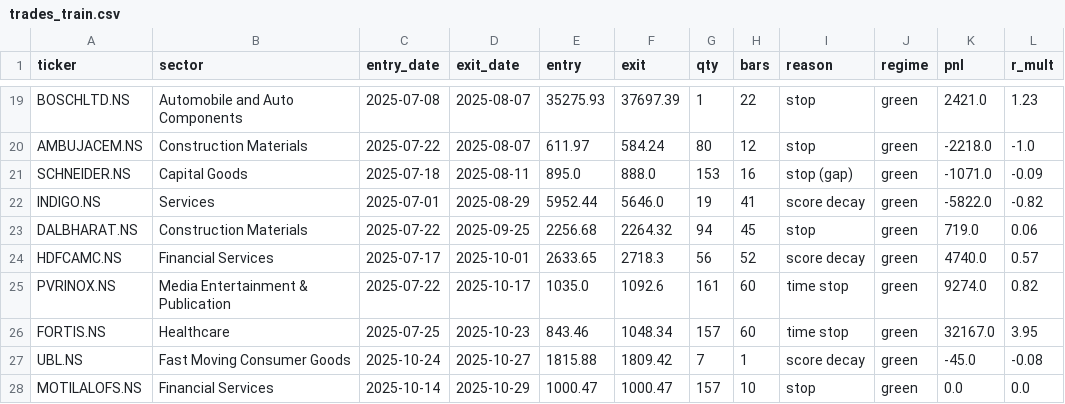
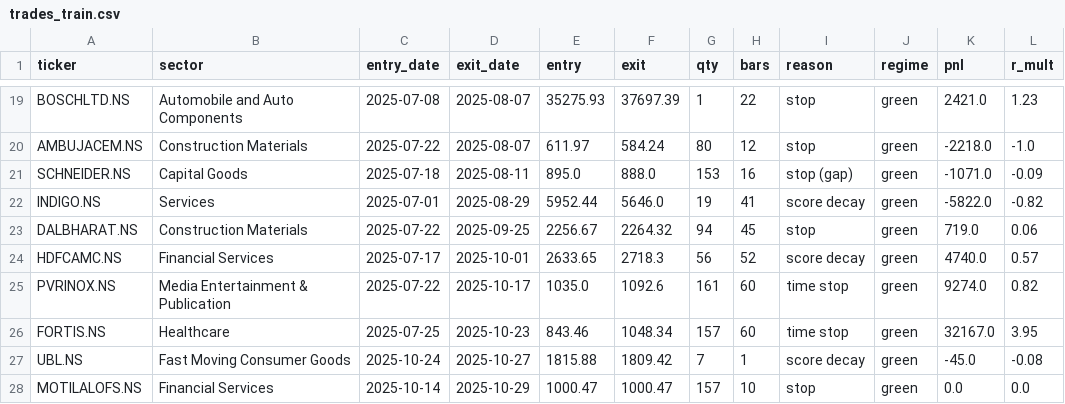
Before and after one commit to aryachirag02/swing-desk, a CSV file: trades_train.csv, drawn as a sheet; only a part is shown, gaps mark what is left out.

```diff
--- a/trades_train.csv
+++ b/trades_train.csv
@@ -22,3 +22,3 @@ SCHNEIDER.NS,Capital Goods,2025-07-18,2025-08-11,895.0,888.0,153,16,stop (gap),g
 INDIGO.NS,Services,2025-07-01,2025-08-29,5952.44,5646.0,19,41,score decay,green,-5822.0,-0.82
-DALBHARAT.NS,Construction Materials,2025-07-22,2025-09-25,2256.68,2264.32,94,45,stop,green,719.0,0.06
+DALBHARAT.NS,Construction Materials,2025-07-22,2025-09-25,2256.67,2264.32,94,45,stop,green,719.0,0.06
 HDFCAMC.NS,Financial Services,2025-07-17,2025-10-01,2633.65,2718.3,56,52,score decay,green,4740.0,0.57
```
Also changed, not shown: 2 other files.
